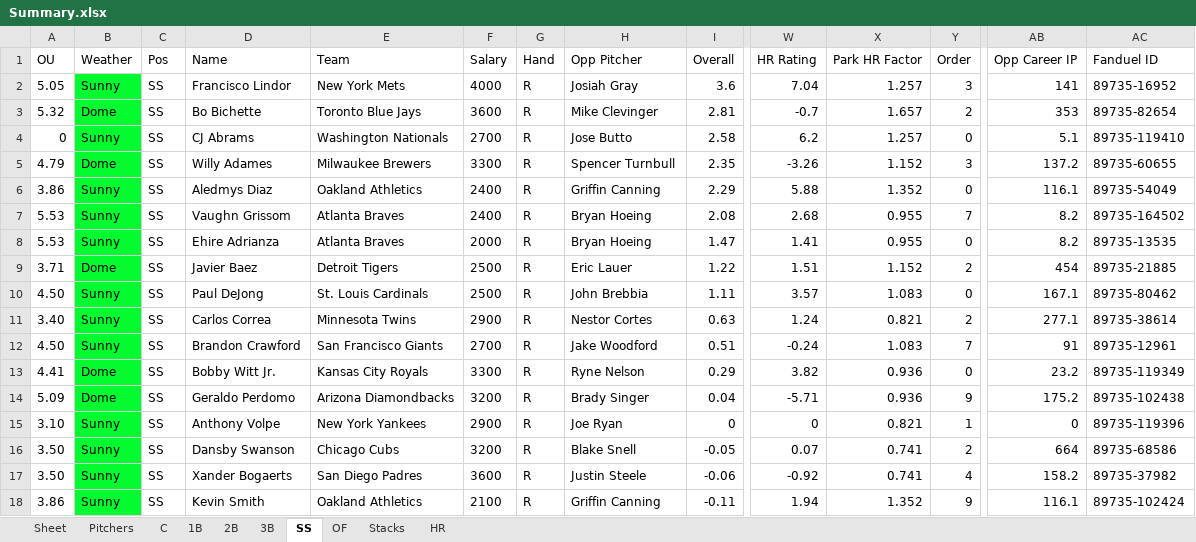
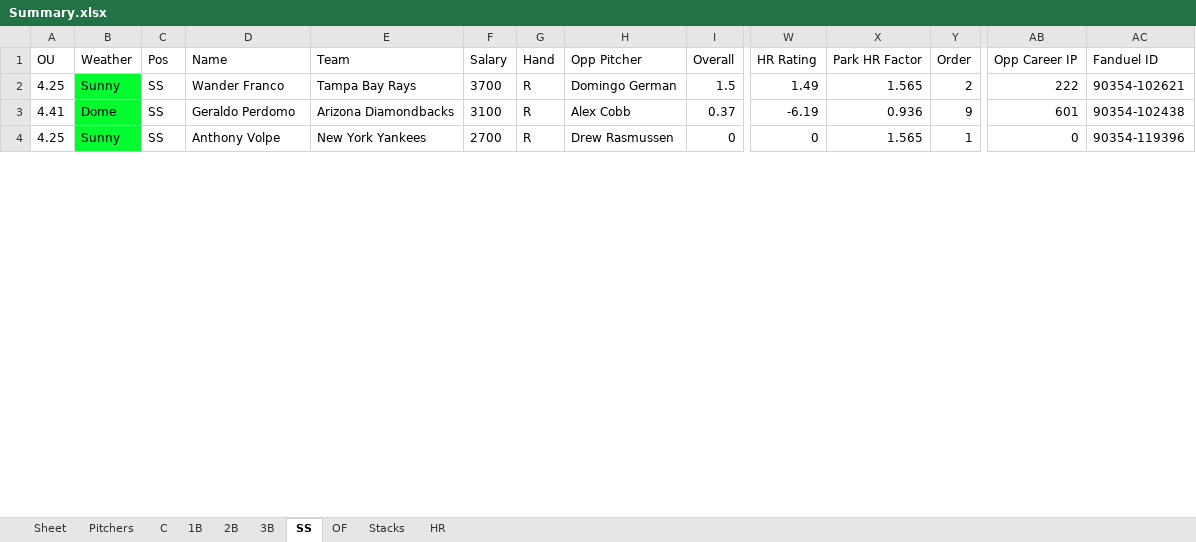
Before and after one commit to ramaya947/DFS-Research-Automation, an Excel workbook: Summary.xlsx, sheet SS, drawn as a sheet; only a part is shown, gaps mark what is left out; values as stored, in another font and other column widths than the file's, no borders; removed rows and columns are numbered as before the commit, all else as after; rows hold the shown columns only; the diff covers the shown part only; the diff names each change by its address in the sheet, - before the commit and + after, or states it on an @@ line.

```diff
--- a/Summary.xlsx (sheet SS)
+++ b/Summary.xlsx (sheet SS)
-row 2: 5.05 | Sunny | SS | Francisco Lindor | New York Mets | 4000 | R | Josiah Gray | 3.6 | 7.04 | 1.257 | 3 | 141 | 89735-16952
-row 3: 5.32 | Dome | SS | Bo Bichette | Toronto Blue Jays | 3600 | R | Mike Clevinger | 2.81 | -0.7 | 1.657 | 2 | 353 | 89735-82654
-row 4: 0 | Sunny | SS | CJ Abrams | Washington Nationals | 2700 | R | Jose Butto | 2.58 | 6.2 | 1.257 | 0 | 5.1 | 89735-119410
-row 5: 4.79 | Dome | SS | Willy Adames | Milwaukee Brewers | 3300 | R | Spencer Turnbull | 2.35 | -3.26 | 1.152 | 3 | 137.2 | 89735-60655
-row 6: 3.86 | Sunny | SS | Aledmys Diaz | Oakland Athletics | 2400 | R | Griffin Canning | 2.29 | 5.88 | 1.352 | 0 | 116.1 | 89735-54049
-row 7: 5.53 | Sunny | SS | Vaughn Grissom | Atlanta Braves | 2400 | R | Bryan Hoeing | 2.08 | 2.68 | 0.955 | 7 | 8.2 | 89735-164502
-row 8: 5.53 | Sunny | SS | Ehire Adrianza | Atlanta Braves | 2000 | R | Bryan Hoeing | 1.47 | 1.41 | 0.955 | 0 | 8.2 | 89735-13535
-row 9: 3.71 | Dome | SS | Javier Baez | Detroit Tigers | 2500 | R | Eric Lauer | 1.22 | 1.51 | 1.152 | 2 | 454 | 89735-21885
-row 10: 4.50 | Sunny | SS | Paul DeJong | St. Louis Cardinals | 2500 | R | John Brebbia | 1.11 | 3.57 | 1.083 | 0 | 167.1 | 89735-80462
-row 11: 3.40 | Sunny | SS | Carlos Correa | Minnesota Twins | 2900 | R | Nestor Cortes | 0.63 | 1.24 | 0.821 | 2 | 277.1 | 89735-38614
-row 12: 4.50 | Sunny | SS | Brandon Crawford | San Francisco Giants | 2700 | R | Jake Woodford | 0.51 | -0.24 | 1.083 | 7 | 91 | 89735-12961
-row 13: 4.41 | Dome | SS | Bobby Witt Jr. | Kansas City Royals | 3300 | R | Ryne Nelson | 0.29 | 3.82 | 0.936 | 0 | 23.2 | 89735-119349
-row 14: 5.09 | Dome | SS | Geraldo Perdomo | Arizona Diamondbacks | 3200 | R | Brady Singer | 0.04 | -5.71 | 0.936 | 9 | 175.2 | 89735-102438
+row 2: 4.25 | Sunny | SS | Wander Franco | Tampa Bay Rays | 3700 | R | Domingo German | 1.5 | 1.49 | 1.565 | 2 | 222 | 90354-102621
+row 3: 4.41 | Dome | SS | Geraldo Perdomo | Arizona Diamondbacks | 3100 | R | Alex Cobb | 0.37 | -6.19 | 0.936 | 9 | 601 | 90354-102438
-A4 (OU): 3.10
+A4 (OU): 4.25
-F4 (Salary): 2900
+F4 (Salary): 2700
-H4 (Opp Pitcher): Joe Ryan
+H4 (Opp Pitcher): Drew Rasmussen
-X4 (Park HR Factor): 0.821
+X4 (Park HR Factor): 1.565
-AC4 (Fanduel ID): 89735-119396
+AC4 (Fanduel ID): 90354-119396
-row 16: 3.50 | Sunny | SS | Dansby Swanson | Chicago Cubs | 3200 | R | Blake Snell | -0.05 | 0.07 | 0.741 | 2 | 664 | 89735-68586
-row 17: 3.50 | Sunny | SS | Xander Bogaerts | San Diego Padres | 3600 | R | Justin Steele | -0.06 | -0.92 | 0.741 | 4 | 158.2 | 89735-37982
-row 18: 3.86 | Sunny | SS | Kevin Smith | Oakland Athletics | 2100 | R | Griffin Canning | -0.11 | 1.94 | 1.352 | 9 | 116.1 | 89735-102424
```
Also changed, not shown: 3 added rows and 3 removed rows elsewhere in this sheet, sheet Stacks, sheet OF, sheet C, sheet 2B, sheet 3B, sheet 1B, 2 more sheets, 13 other files.
